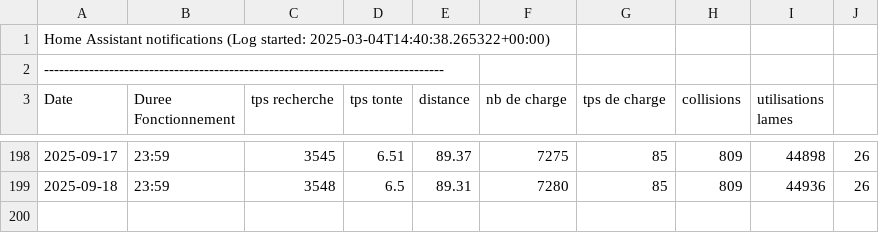
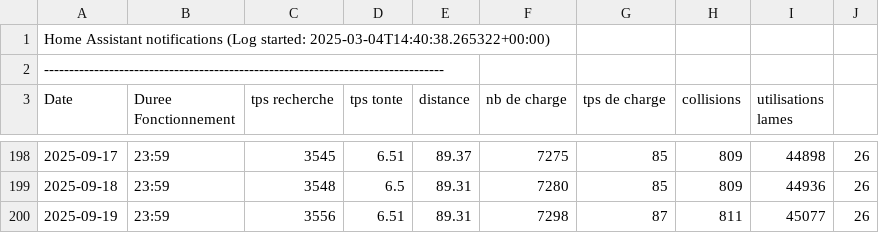
Before and after one commit to remycrochon/home-assistant, a CSV file: fichiers/robot_am435x.csv, drawn as a sheet; only a part is shown, gaps mark what is left out.

```diff
--- a/fichiers/robot_am435x.csv
+++ b/fichiers/robot_am435x.csv
@@ -199 +199,2 @@ Date,Duree Fonctionnement,tps recherche,tps tonte,distance,nb de charge,tps de c
 2025-09-18, 23:59, 3548, 6.5, 89.31, 7280, 85, 809, 44936, 26
+2025-09-19, 23:59, 3556, 6.51, 89.31, 7298, 87, 811, 45077, 26
```
Also changed, not shown: fichiers/energie2024.csv, 2 other files.
